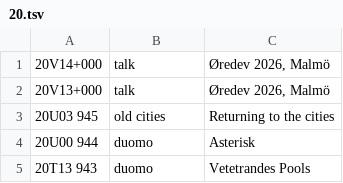
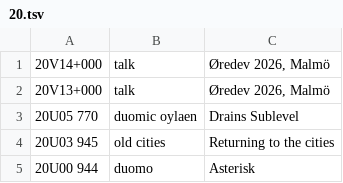
Before and after one commit to XXIIVV/oscean, a TSV file: src/diary/20.tsv, drawn as a sheet; only a part is shown; the shorter side is filled out with more unchanged rows; the diff names each change by its address in the sheet, - before the commit and + after, or states it on an @@ line.

```diff
--- a/src/diary/20.tsv
+++ b/src/diary/20.tsv
+row 3: 20U05 770 | duomic oylaen | Drains Sublevel
```
Also changed, not shown: 5 other files.
